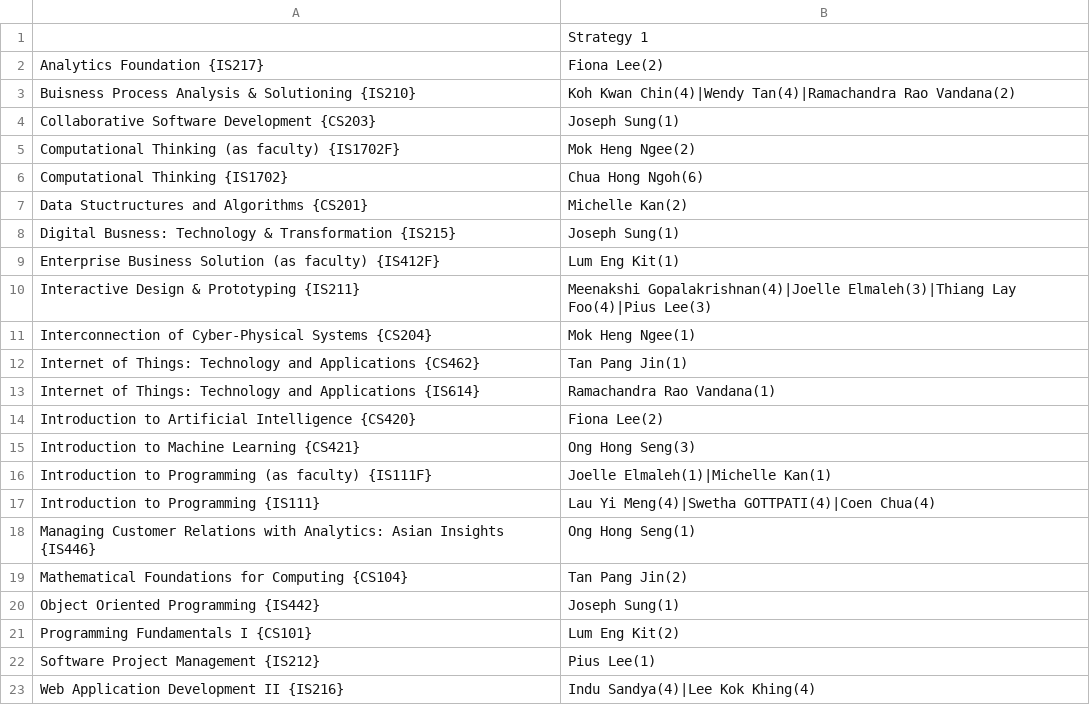
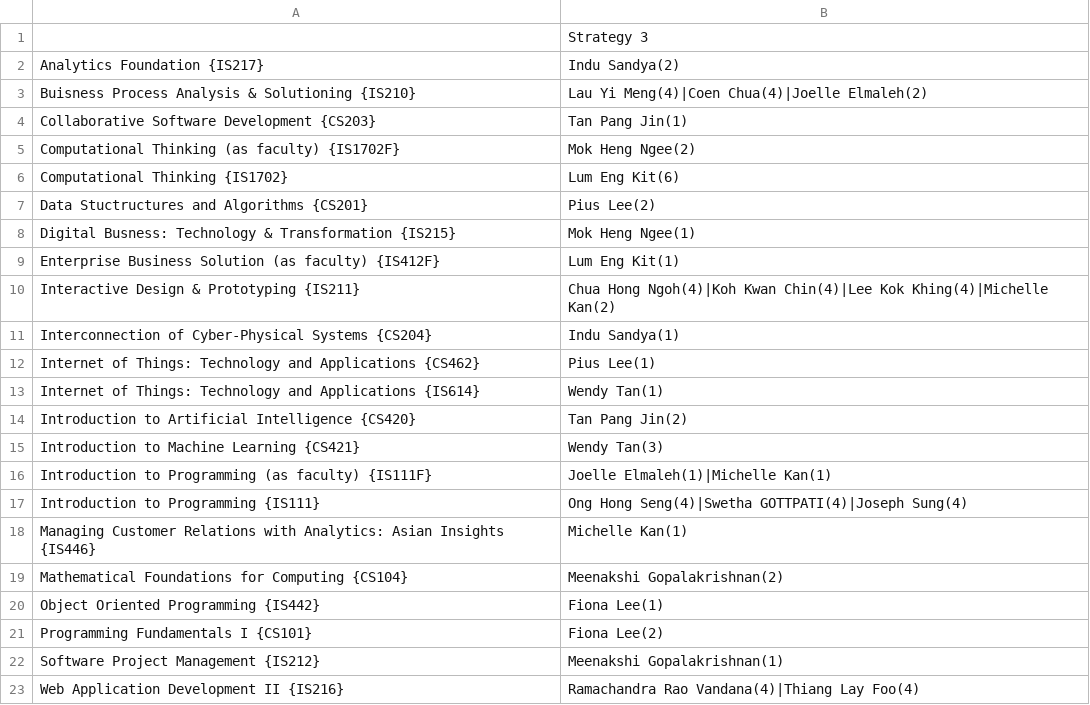
Before and after one commit to IanWE/CourseAllocation, a CSV file: app/static/uploads/2021-1_result.csv, drawn as a sheet.

```diff
--- a/app/static/uploads/2021-1_result.csv
+++ b/app/static/uploads/2021-1_result.csv
@@ -1,23 +1,23 @@
-,Strategy 1
-Analytics Foundation {IS217},Fiona Lee(2)
-Buisness Process Analysis & Solutioning {IS210},Koh Kwan Chin(4)|Wendy Tan(4)|Ramachandra Rao Vandana(2)
-Collaborative Software Development {CS203},Joseph Sung(1)
+,Strategy 3
+Analytics Foundation {IS217},Indu Sandya(2)
+Buisness Process Analysis & Solutioning {IS210},Lau Yi Meng(4)|Coen Chua(4)|Joelle Elmaleh(2)
+Collaborative Software Development {CS203},Tan Pang Jin(1)
 Computational Thinking (as faculty) {IS1702F},Mok Heng Ngee(2)
-Computational Thinking {IS1702},Chua Hong Ngoh(6)
-Data Stuctructures and Algorithms {CS201},Michelle Kan(2)
-Digital Busness: Technology & Transformation {IS215},Joseph Sung(1)
+Computational Thinking {IS1702},Lum Eng Kit(6)
+Data Stuctructures and Algorithms {CS201},Pius Lee(2)
+Digital Busness: Technology & Transformation {IS215},Mok Heng Ngee(1)
 Enterprise Business Solution (as faculty) {IS412F},Lum Eng Kit(1)
-Interactive Design & Prototyping {IS211},Meenakshi Gopalakrishnan(4)|Joelle Elmaleh(3)|Thiang Lay Foo(4)|Pius Lee(3)
-Interconnection of Cyber-Physical Systems {CS204},Mok Heng Ngee(1)
-Internet of Things: Technology and Applications {CS462},Tan Pang Jin(1)
-Internet of Things: Technology and Applications {IS614},Ramachandra Rao Vandana(1)
-Introduction to Artificial Intelligence {CS420},Fiona Lee(2)
-Introduction to Machine Learning {CS421},Ong Hong Seng(3)
+Interactive Design & Prototyping {IS211},Chua Hong Ngoh(4)|Koh Kwan Chin(4)|Lee Kok Khing(4)|Michelle Kan(2)
+Interconnection of Cyber-Physical Systems {CS204},Indu Sandya(1)
+Internet of Things: Technology and Applications {CS462},Pius Lee(1)
+Internet of Things: Technology and Applications {IS614},Wendy Tan(1)
+Introduction to Artificial Intelligence {CS420},Tan Pang Jin(2)
+Introduction to Machine Learning {CS421},Wendy Tan(3)
 Introduction to Programming (as faculty) {IS111F},Joelle Elmaleh(1)|Michelle Kan(1)
-Introduction to Programming {IS111},Lau Yi Meng(4)|Swetha GOTTPATI(4)|Coen Chua(4)
-Managing Customer Relations with Analytics: Asian Insights {IS446},Ong Hong Seng(1)
-Mathematical Foundations for Computing {CS104},Tan Pang Jin(2)
-Object Oriented Programming {IS442},Joseph Sung(1)
-Programming Fundamentals I {CS101},Lum Eng Kit(2)
-Software Project Management {IS212},Pius Lee(1)
-Web Application Development II {IS216},Indu Sandya(4)|Lee Kok Khing(4)
+Introduction to Programming {IS111},Ong Hong Seng(4)|Swetha GOTTPATI(4)|Joseph Sung(4)
+Managing Customer Relations with Analytics: Asian Insights {IS446},Michelle Kan(1)
+Mathematical Foundations for Computing {CS104},Meenakshi Gopalakrishnan(2)
+Object Oriented Programming {IS442},Fiona Lee(1)
+Programming Fundamentals I {CS101},Fiona Lee(2)
+Software Project Management {IS212},Meenakshi Gopalakrishnan(1)
+Web Application Development II {IS216},Ramachandra Rao Vandana(4)|Thiang Lay Foo(4)
```
Also changed, not shown: SampleData/filled_instructor.csv, app/static/uploads/course.csv, 8 other files.
